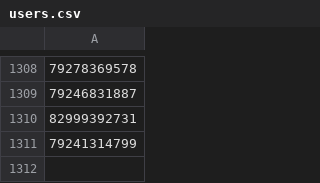
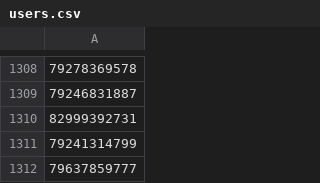
Before and after one commit to Ibeliveicanfly666/spam_filter, a CSV file: users.csv, drawn as a sheet; only a part is shown, gaps mark what is left out; the diff names each change by its address in the sheet, - before the commit and + after, or states it on an @@ line.

Commit message:
Add new spam phones via script

```diff
--- a/users.csv
+++ b/users.csv
+row 1312: 79637859777
```
